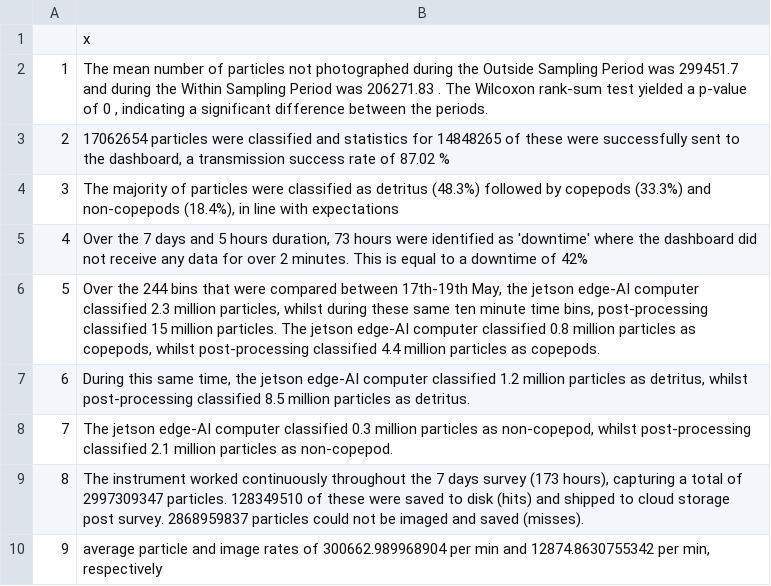
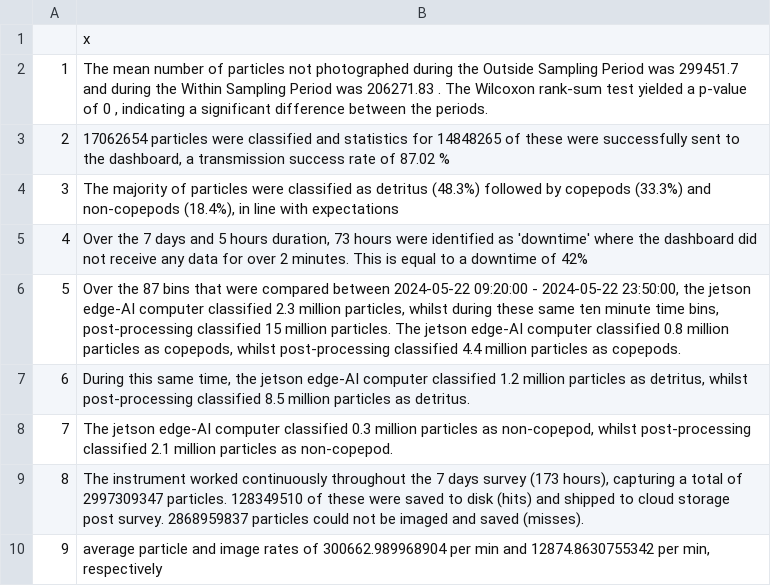
Before and after one commit to JoeRibeiro/rapid_paper, a CSV file: statements/numbers_transmitted.csv, drawn as a sheet.

Commit message:
found data point sitting across bins

```diff
--- a/statements/numbers_transmitted.csv
+++ b/statements/numbers_transmitted.csv
@@ -5,3 +5,3 @@
 "4","Over the 7 days and 5 hours duration, 73 hours were identified as 'downtime' where the dashboard did not receive any data for over 2 minutes. This is equal to a downtime of 42%"
-"5","Over the 244 bins that were compared between 17th-19th May, the jetson edge-AI computer classified 2.3 million particles, whilst during these same ten minute time bins, post-processing classified 15 million particles. The jetson edge-AI computer classified 0.8 million particles as copepods, whilst post-processing classified 4.4 million particles as copepods."
+"5","Over the 87 bins that were compared between 2024-05-22 09:20:00 - 2024-05-22 23:50:00, the jetson edge-AI computer classified 2.3 million particles, whilst during these same ten minute time bins, post-processing classified 15 million particles. The jetson edge-AI computer classified 0.8 million particles as copepods, whilst post-processing classified 4.4 million particles as copepods."
 "6","During this same time, the jetson edge-AI computer classified 1.2 million particles as detritus, whilst post-processing classified 8.5 million particles as detritus."
```
Also changed, not shown: 13 other files.
